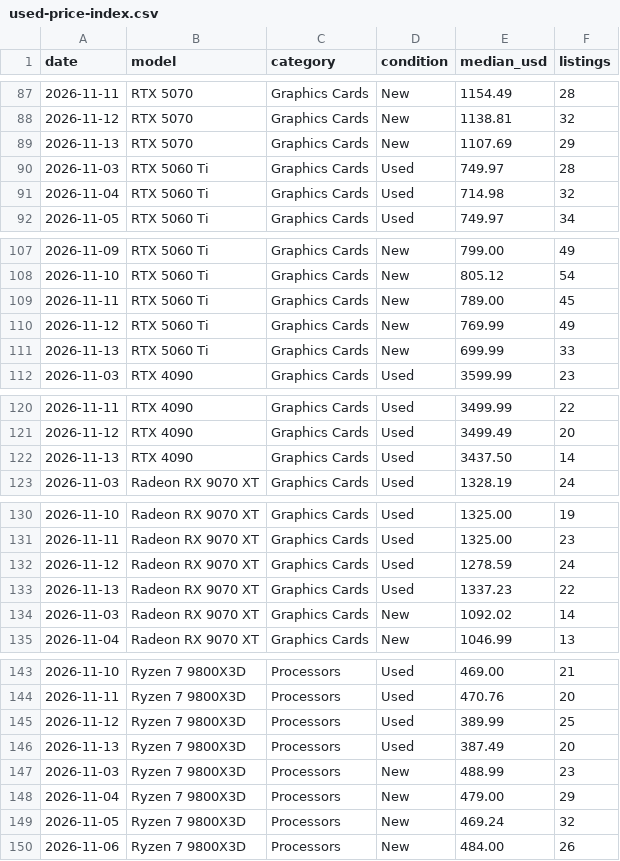
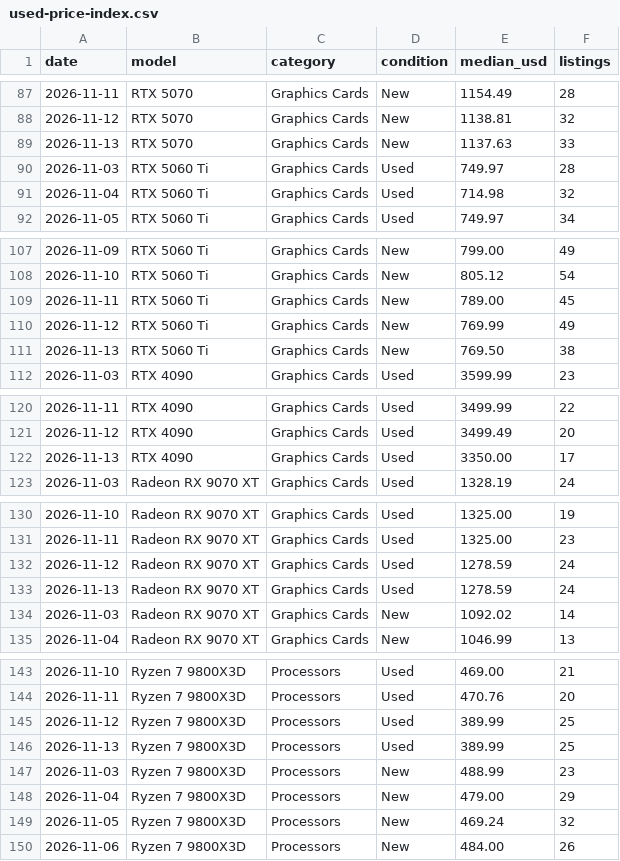
Before and after one commit to Stz6648/NorwayTechDeals, a CSV file: us/public/used-price-index.csv, drawn as a sheet; only a part is shown, gaps mark what is left out; the diff covers the shown part only.

```diff
--- a/us/public/used-price-index.csv
+++ b/us/public/used-price-index.csv
@@ -88,3 +88,3 @@ date,model,category,condition,median_usd,listings
 2026-11-12,"RTX 5070","Graphics Cards",New,1138.81,32
-2026-11-13,"RTX 5070","Graphics Cards",New,1107.69,29
+2026-11-13,"RTX 5070","Graphics Cards",New,1137.63,33
 2026-11-03,"RTX 5060 Ti","Graphics Cards",Used,749.97,28
@@ -110,3 +110,3 @@ date,model,category,condition,median_usd,listings
 2026-11-12,"RTX 5060 Ti","Graphics Cards",New,769.99,49
-2026-11-13,"RTX 5060 Ti","Graphics Cards",New,699.99,33
+2026-11-13,"RTX 5060 Ti","Graphics Cards",New,769.50,38
 2026-11-03,"RTX 4090","Graphics Cards",Used,3599.99,23
@@ -121,3 +121,3 @@ date,model,category,condition,median_usd,listings
 2026-11-12,"RTX 4090","Graphics Cards",Used,3499.49,20
-2026-11-13,"RTX 4090","Graphics Cards",Used,3437.50,14
+2026-11-13,"RTX 4090","Graphics Cards",Used,3350.00,17
 2026-11-03,"Radeon RX 9070 XT","Graphics Cards",Used,1328.19,24
@@ -132,3 +132,3 @@ date,model,category,condition,median_usd,listings
 2026-11-12,"Radeon RX 9070 XT","Graphics Cards",Used,1278.59,24
-2026-11-13,"Radeon RX 9070 XT","Graphics Cards",Used,1337.23,22
+2026-11-13,"Radeon RX 9070 XT","Graphics Cards",Used,1278.59,24
 2026-11-03,"Radeon RX 9070 XT","Graphics Cards",New,1092.02,14
@@ -145,3 +145,3 @@ date,model,category,condition,median_usd,listings
 2026-11-12,"Ryzen 7 9800X3D","Processors",Used,389.99,25
-2026-11-13,"Ryzen 7 9800X3D","Processors",Used,387.49,20
+2026-11-13,"Ryzen 7 9800X3D","Processors",Used,389.99,25
 2026-11-03,"Ryzen 7 9800X3D","Processors",New,488.99,23
```
Also changed, not shown: 33 edited cells elsewhere in this file, 39 other files.
